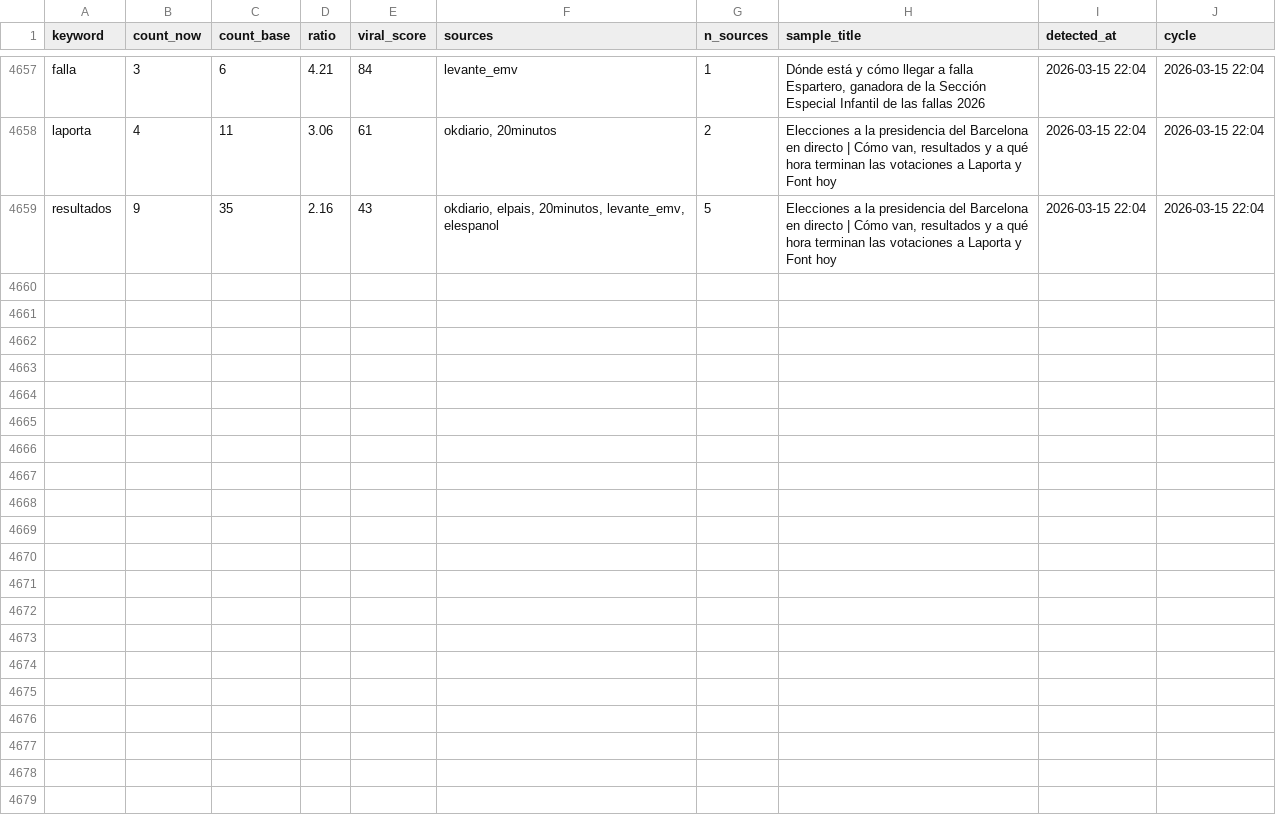
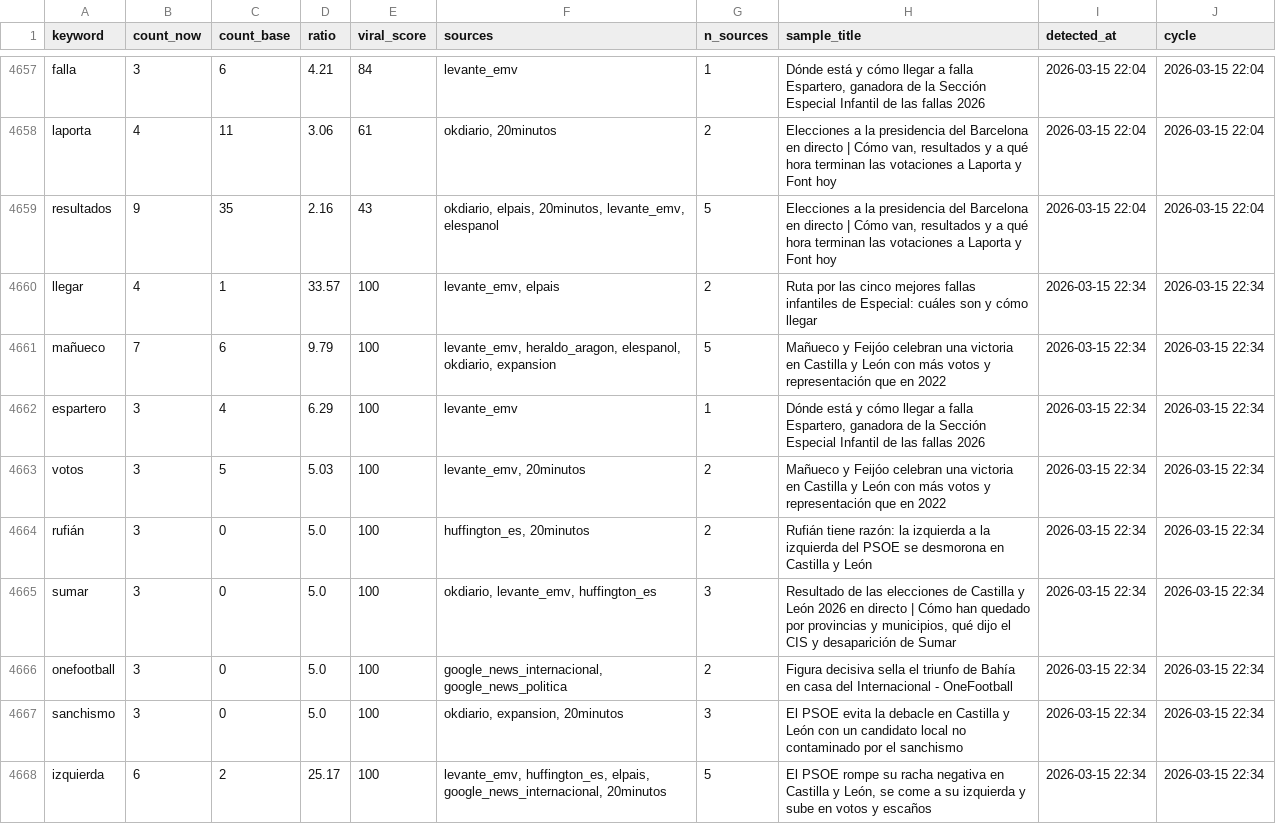
Before and after one commit to mcasrom/narrative-radar, a CSV file: data/processed/viral_history.csv, drawn as a sheet; only a part is shown, gaps mark what is left out; the diff covers the shown part only.

```diff
--- a/data/processed/viral_history.csv
+++ b/data/processed/viral_history.csv
@@ -4659 +4659,10 @@ laporta,4,11,3.06,61,"okdiario, 20minutos",2,"Elecciones a la presidencia del Ba
 resultados,9,35,2.16,43,"okdiario, elpais, 20minutos, levante_emv, elespanol",5,"Elecciones a la presidencia del Barcelona en directo | Cómo van, resultados y a qué hora terminan las votaciones a Laporta y Font hoy",2026-03-15 22:04,2026-03-15 22:04
+llegar,4,1,33.57,100,"levante_emv, elpais",2,Ruta por las cinco mejores fallas infantiles de Especial: cuáles son y cómo llegar,2026-03-15 22:34,2026-03-15 22:34
+mañueco,7,6,9.79,100,"levante_emv, heraldo_aragon, elespanol, okdiario, expansion",5,Mañueco y Feijóo celebran una victoria en Castilla y León con más votos y representación que en 2022,2026-03-15 22:34,2026-03-15 22:34
+espartero,3,4,6.29,100,levante_emv,1,"Dónde está y cómo llegar a falla Espartero, ganadora de la Sección Especial Infantil de las fallas 2026",2026-03-15 22:34,2026-03-15 22:34
+votos,3,5,5.03,100,"levante_emv, 20minutos",2,Mañueco y Feijóo celebran una victoria en Castilla y León con más votos y representación que en 2022,2026-03-15 22:34,2026-03-15 22:34
+rufián,3,0,5.0,100,"huffington_es, 20minutos",2,Rufián tiene razón: la izquierda a la izquierda del PSOE se desmorona en Castilla y León,2026-03-15 22:34,2026-03-15 22:34
+sumar,3,0,5.0,100,"okdiario, levante_emv, huffington_es",3,"Resultado de las elecciones de Castilla y León 2026 en directo | Cómo han quedado por provincias y municipios, qué dijo el CIS y desaparición de Sumar",2026-03-15 22:34,2026-03-15 22:34
+onefootball,3,0,5.0,100,"google_news_internacional, google_news_politica",2,Figura decisiva sella el triunfo de Bahía en casa del Internacional - OneFootball,2026-03-15 22:34,2026-03-15 22:34
+sanchismo,3,0,5.0,100,"okdiario, expansion, 20minutos",3,El PSOE evita la debacle en Castilla y León con un candidato local no contaminado por el sanchismo,2026-03-15 22:34,2026-03-15 22:34
+izquierda,6,2,25.17,100,"levante_emv, huffington_es, elpais, google_news_internacional, 20minutos",5,"El PSOE rompe su racha negativa en Castilla y León, se come a su izquierda y sube en votos y escaños",2026-03-15 22:34,2026-03-15 22:34
```
Also changed, not shown: 8 added rows elsewhere in this file, data/processed/agenda_history.csv, data/processed/audit_sources.csv, 42 other files.
